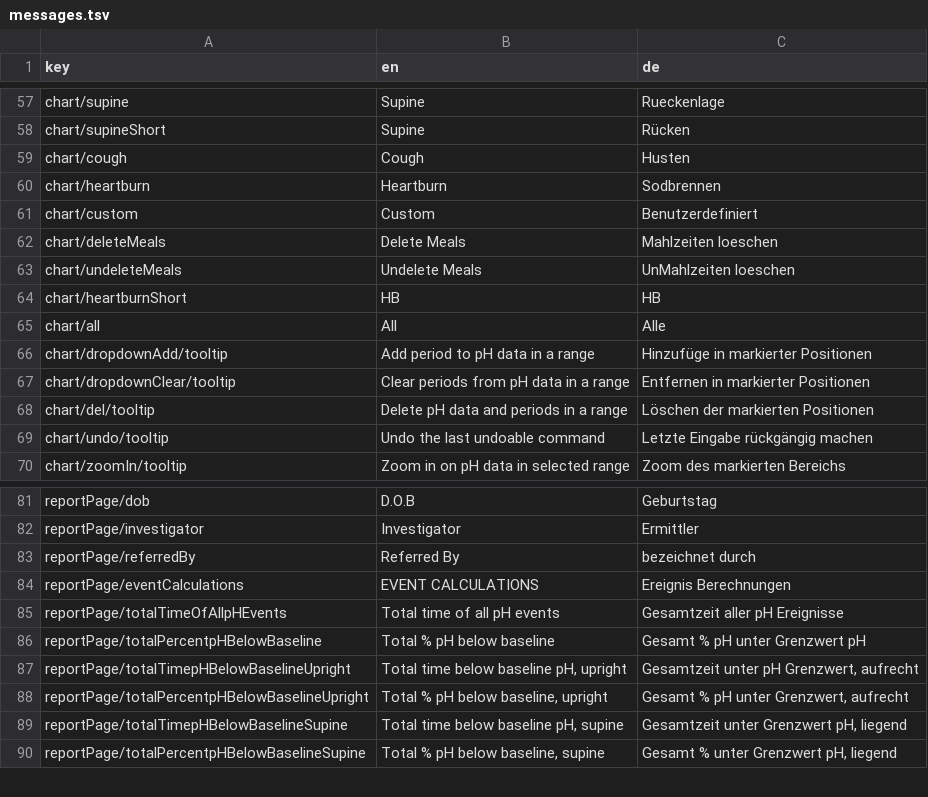
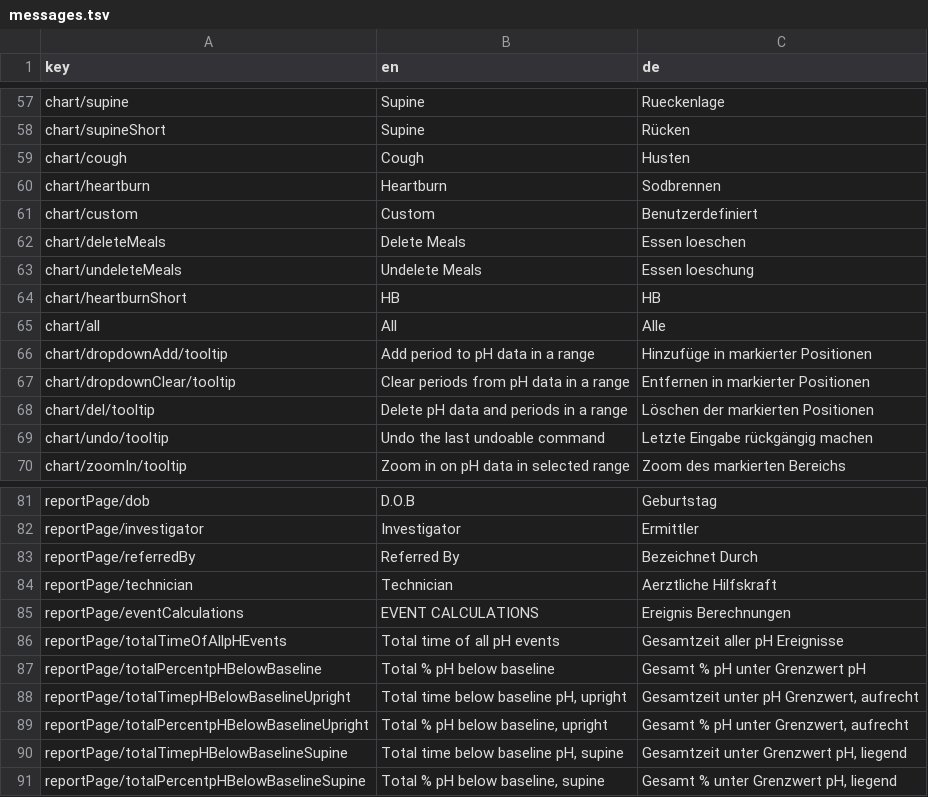
Before and after one commit to lucasroucher/Restech-Demeester1, a TSV file: app/messages/messages.tsv, drawn as a sheet; only a part is shown, gaps mark what is left out.

Commit message:
Adding Technician to the messages and updating version numbers

```diff
--- a/app/messages/messages.tsv
+++ b/app/messages/messages.tsv
@@ -61,4 +61,4 @@ chart/heartburn	Heartburn	Sodbrennen
 chart/custom	Custom	Benutzerdefiniert
-chart/deleteMeals	Delete Meals	Mahlzeiten loeschen
-chart/undeleteMeals	Undelete Meals	UnMahlzeiten loeschen
+chart/deleteMeals	Delete Meals	Essen loeschen
+chart/undeleteMeals	Undelete Meals	Essen loeschung
 chart/heartburnShort	HB	HB
@@ -82,3 +82,4 @@ reportPage/dob	D.O.B	Geburtstag
 reportPage/investigator	Investigator	Ermittler
-reportPage/referredBy	Referred By	bezeichnet durch
+reportPage/referredBy	Referred By	Bezeichnet Durch
+reportPage/technician	Technician	Aerztliche Hilfskraft
 reportPage/eventCalculations	EVENT CALCULATIONS	Ereignis Berechnungen
```
Also changed, not shown: 2 other files.
